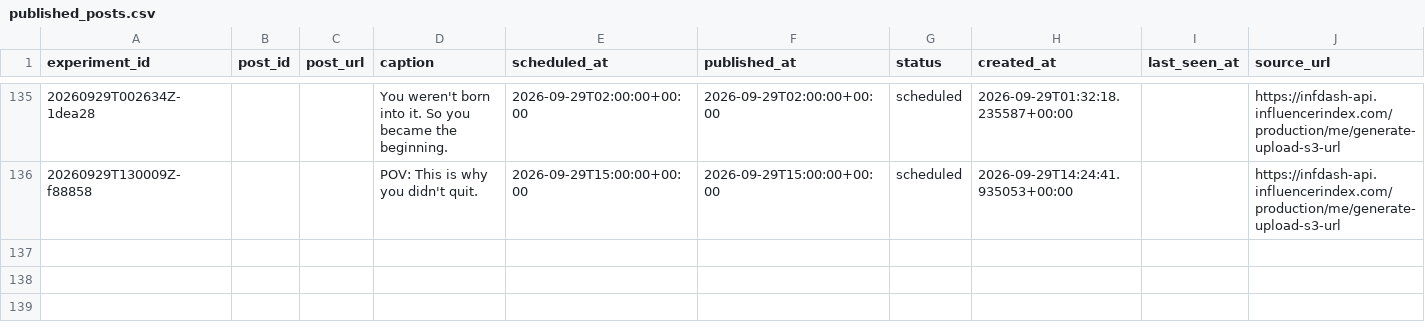
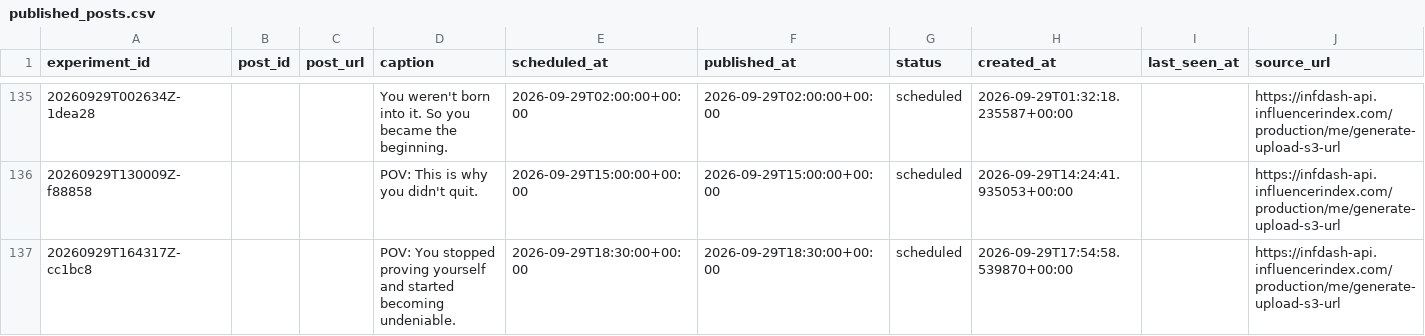
Before and after one commit to Wahb-tech/video-pipeline, a CSV file: data/published_posts.csv, drawn as a sheet; only a part is shown, gaps mark what is left out; the diff names each change by its address in the sheet, - before the commit and + after, or states it on an @@ line.

```diff
--- a/data/published_posts.csv
+++ b/data/published_posts.csv
+row 137: 20260929T164317Z-cc1bc8 |  |  | POV: You stopped proving yourself and started becoming undeniable. | 2026-09-29T18:30:00+00:00 | 2026-09-29T18:30:00+00:00 | scheduled | 2026-09-29T17:54:58.539870+00:00 |  | https://infdash-api.influencerindex.com/production/me/generate-upload-s3-url
```
